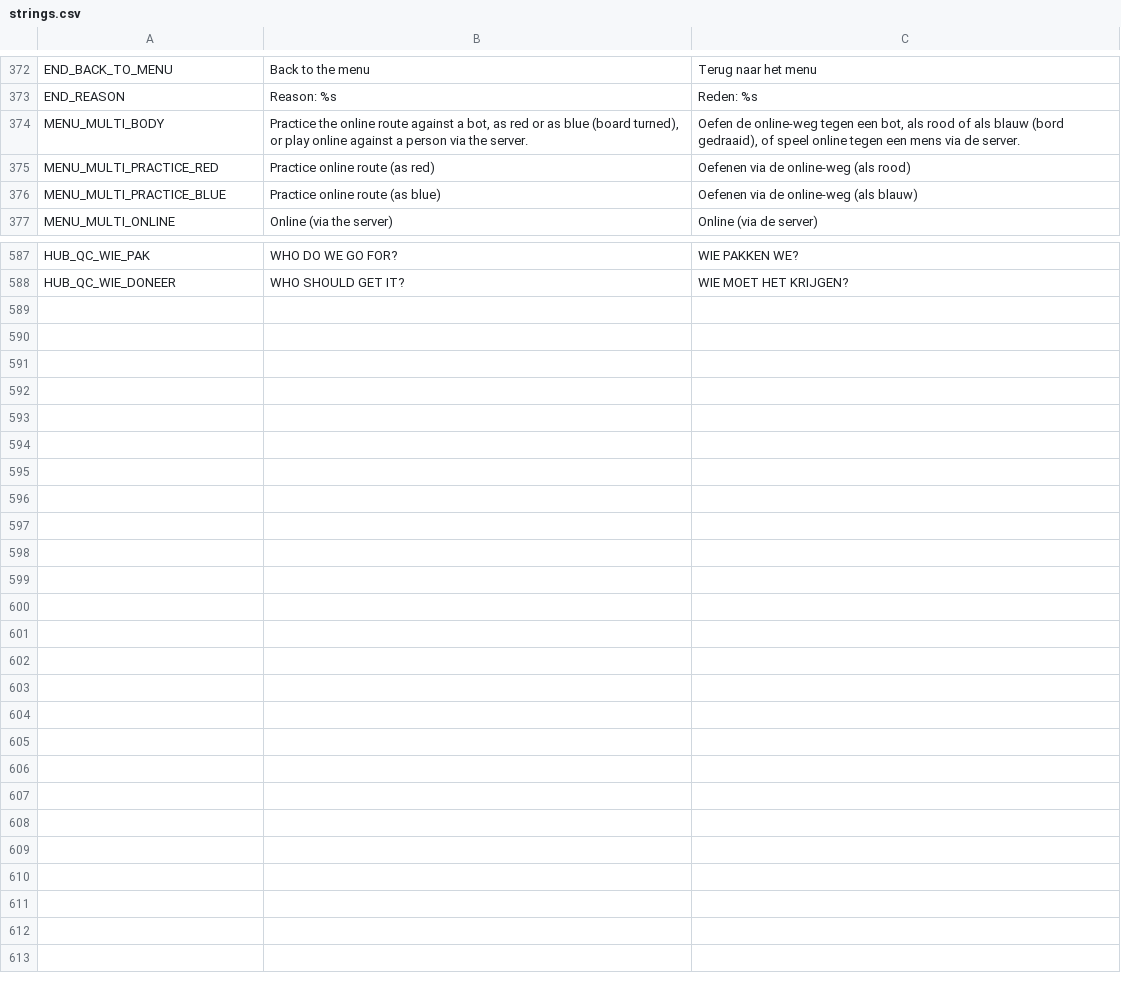
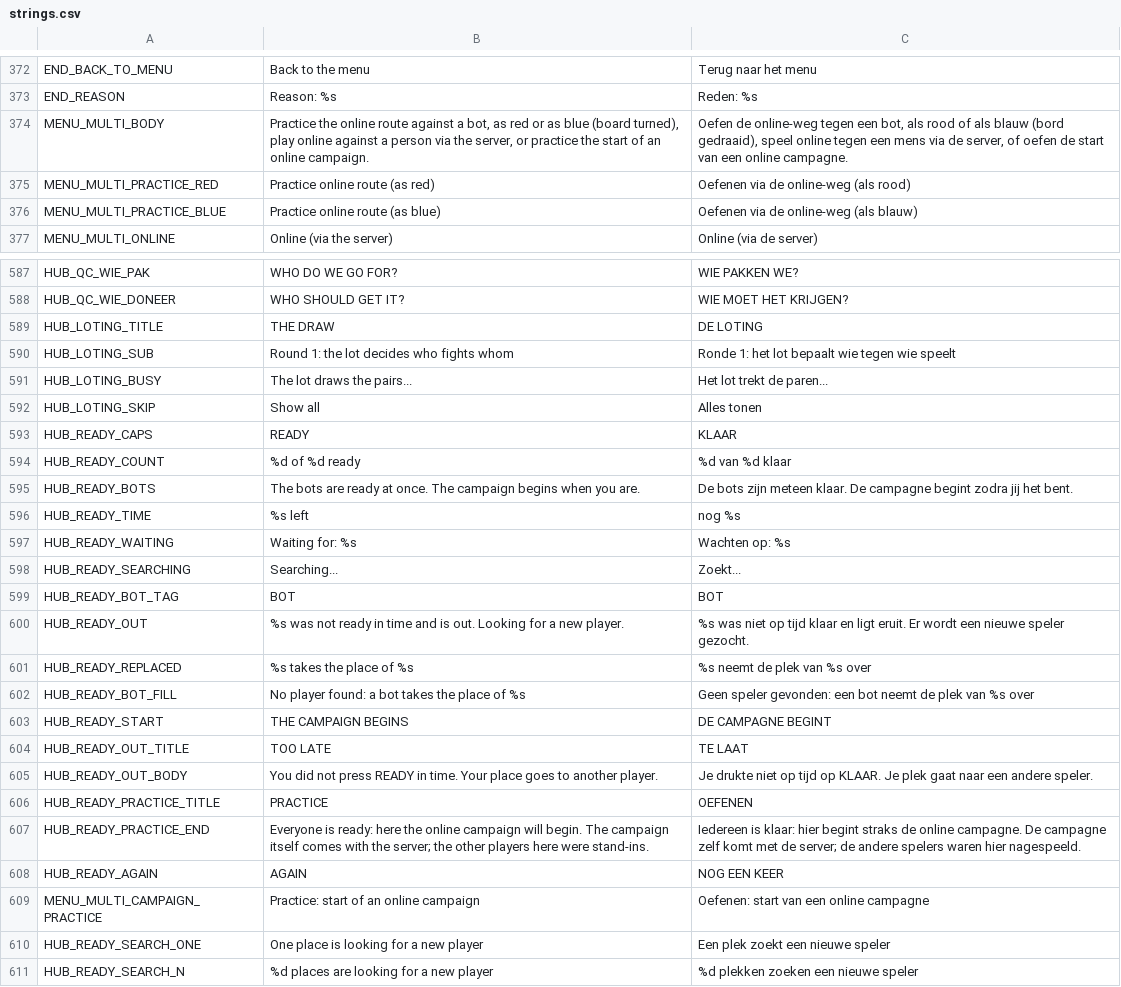
Before and after one commit to maxnieuwenhuijs/fogofwar-godot, a CSV file: i18n/strings.csv, drawn as a sheet; only a part is shown, gaps mark what is left out.

```diff
--- a/i18n/strings.csv
+++ b/i18n/strings.csv
@@ -399,3 +399,3 @@ END_BACK_TO_MENU,Back to the menu,Terug naar het menu
 END_REASON,Reason: %s,Reden: %s
-MENU_MULTI_BODY,"Practice the online route against a bot, as red or as blue (board turned), or play online against a person via the server.","Oefen de online-weg tegen een bot, als rood of als blauw (bord gedraaid), of speel online tegen een mens via de server."
+MENU_MULTI_BODY,"Practice the online route against a bot, as red or as blue (board turned), play online against a person via the server, or practice the start of an online campaign.","Oefen de online-weg tegen een bot, als rood of als blauw (bord gedraaid), speel online tegen een mens via de server, of oefen de start van een online campagne."
 MENU_MULTI_PRACTICE_RED,Practice online route (as red),Oefenen via de online-weg (als rood)
@@ -624 +624,24 @@ HUB_QC_WIE_PAK,WHO DO WE GO FOR?,WIE PAKKEN WE?
 HUB_QC_WIE_DONEER,WHO SHOULD GET IT?,WIE MOET HET KRIJGEN?
+HUB_LOTING_TITLE,THE DRAW,DE LOTING
+HUB_LOTING_SUB,Round 1: the lot decides who fights whom,Ronde 1: het lot bepaalt wie tegen wie speelt
+HUB_LOTING_BUSY,The lot draws the pairs...,Het lot trekt de paren...
+HUB_LOTING_SKIP,Show all,Alles tonen
+HUB_READY_CAPS,READY,KLAAR
+HUB_READY_COUNT,%d of %d ready,%d van %d klaar
+HUB_READY_BOTS,The bots are ready at once. The campaign begins when you are.,De bots zijn meteen klaar. De campagne begint zodra jij het bent.
+HUB_READY_TIME,%s left,nog %s
+HUB_READY_WAITING,Waiting for: %s,Wachten op: %s
+HUB_READY_SEARCHING,Searching...,Zoekt...
+HUB_READY_BOT_TAG,BOT,BOT
+HUB_READY_OUT,%s was not ready in time and is out. Looking for a new player.,%s was niet op tijd klaar en ligt eruit. Er wordt een nieuwe speler gezocht.
+HUB_READY_REPLACED,%s takes the place of %s,%s neemt de plek van %s over
+HUB_READY_BOT_FILL,No player found: a bot takes the place of %s,Geen speler gevonden: een bot neemt de plek van %s over
+HUB_READY_START,THE CAMPAIGN BEGINS,DE CAMPAGNE BEGINT
+HUB_READY_OUT_TITLE,TOO LATE,TE LAAT
+HUB_READY_OUT_BODY,You did not press READY in time. Your place goes to another player.,Je drukte niet op tijd op KLAAR. Je plek gaat naar een andere speler.
+HUB_READY_PRACTICE_TITLE,PRACTICE,OEFENEN
+HUB_READY_PRACTICE_END,"Everyone is ready: here the online campaign will begin. The campaign itself comes with the server; the other players here were stand-ins.","Iedereen is klaar: hier begint straks de online campagne. De campagne zelf komt met de server; de andere spelers waren hier nagespeeld."
+HUB_READY_AGAIN,AGAIN,NOG EEN KEER
+MENU_MULTI_CAMPAIGN_PRACTICE,Practice: start of an online campaign,Oefenen: start van een online campagne
+HUB_READY_SEARCH_ONE,One place is looking for a new player,Een plek zoekt een nieuwe speler
+HUB_READY_SEARCH_N,%d places are looking for a new player,%d plekken zoeken een nieuwe speler
```
Also changed, not shown: 18 other files.
